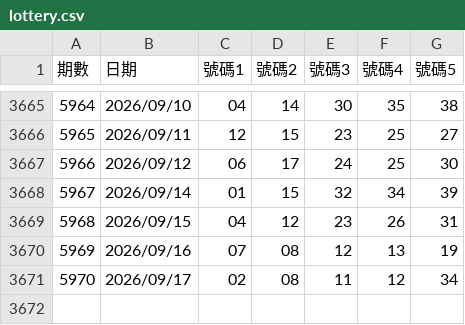
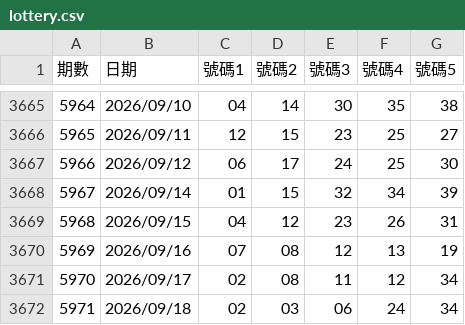
Before and after one commit to asdfv1222/lottery-539, a CSV file: data/lottery.csv, drawn as a sheet; only a part is shown, gaps mark what is left out; the diff names each change by its address in the sheet, - before the commit and + after, or states it on an @@ line.

Commit message:
自動更新：2026/09/19

```diff
--- a/data/lottery.csv
+++ b/data/lottery.csv
+row 3672: 5971 | 2026/09/18 | 02 | 03 | 06 | 24 | 34
```
